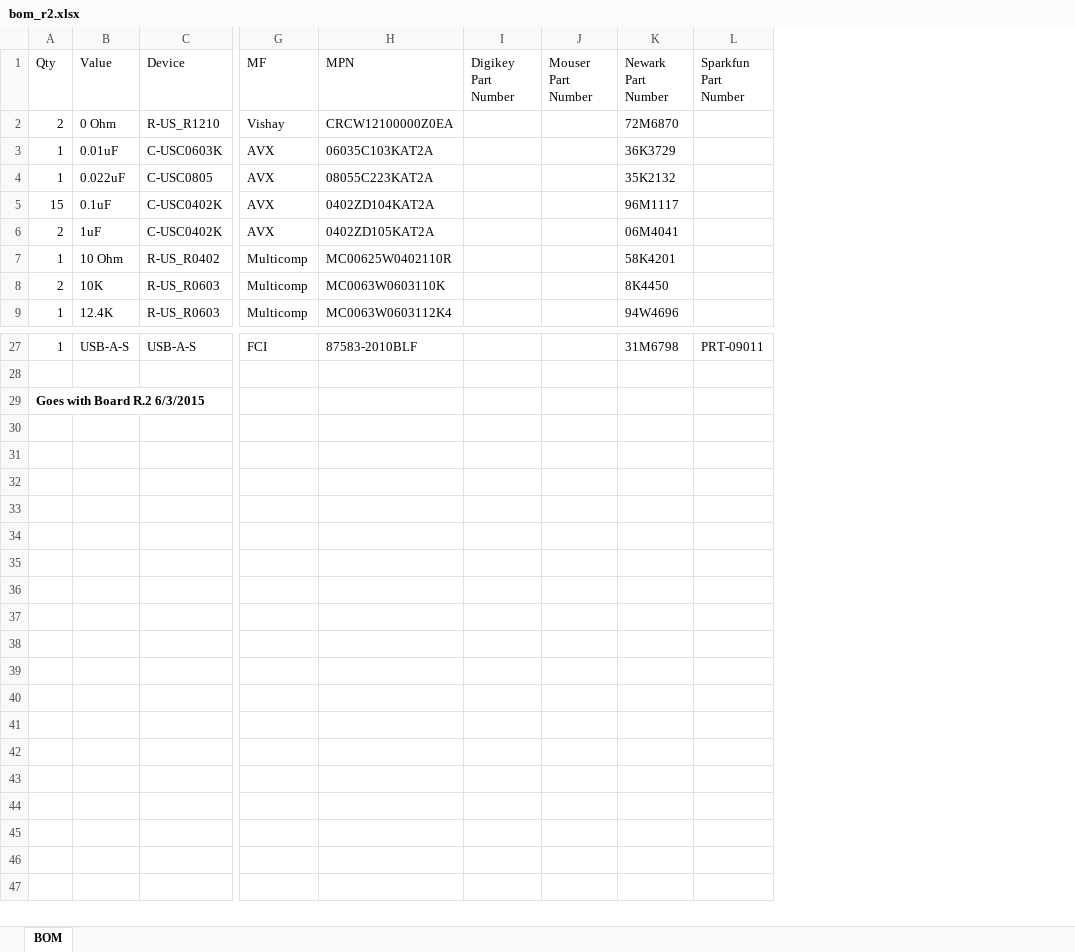
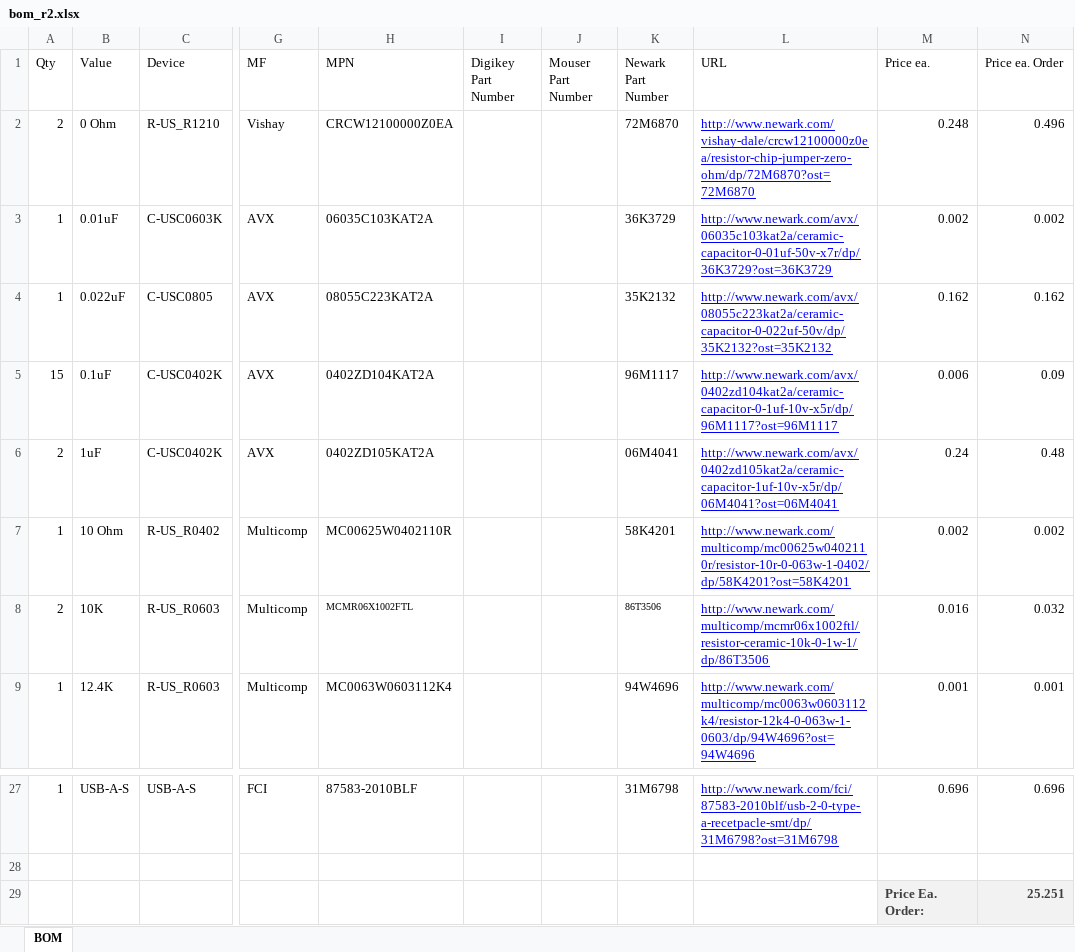
Before and after one commit to LGSInnovations/Edison-Ethernet, an Excel workbook: Hardware/bom_r2.xlsx, sheet BOM, drawn as a sheet; only a part is shown, gaps mark what is left out; values as stored, in another font and other column widths than the file's, no borders; table styles not drawn; removed rows and columns are numbered as before the commit, all else as after; the diff names each change by its address in the sheet, - before the commit and + after, or states it on an @@ line.

Commit message:
Updated BOM with qty and urls

```diff
--- a/Hardware/bom_r2.xlsx (sheet BOM)
+++ b/Hardware/bom_r2.xlsx (sheet BOM)
-column L (Sparkfun Part Number), row 27: PRT-09011
+column L (URL), rows 2-9: http://www.newark.com/vishay-dale/crcw12100000z0ea/resistor-chip-jumper-zero-ohm/dp/72M6870?ost=72M6870 | http://www.newark.com/avx/06035c103kat2a/ceramic-capacitor-0-01uf-50v-x7r/dp/36K3729?ost=36K3729 | http://www.newark.com/avx/08055c223kat2a/ceramic-capacitor-0-022uf-50v/dp/35K2132?ost=35K2132 | http://www.newark.com/avx/0402zd104kat2a/ceramic-capacitor-0-1uf-10v-x5r/dp/96M1117?ost=96M1117 | http://www.newark.com/avx/0402zd105kat2a/ceramic-capacitor-1uf-10v-x5r/dp/06M4041?ost=06M4041 | http://www.newark.com/multicomp/mc00625w0402110r/resistor-10r-0-063w-1-0402/dp/58K4201?ost=58K4201 | http://www.newark.com/multicomp/mcmr06x1002ftl/resistor-ceramic-10k-0-1w-1/dp/86T3506 | http://www.newark.com/multicomp/mc0063w0603112k4/resistor-12k4-0-063w-1-0603/dp/94W4696?ost=94W4696; row 27: http://www.newark.com/fci/87583-2010blf/usb-2-0-type-a-recetpacle-smt/dp/31M6798?ost=31M6798
+column M (Price ea.), rows 2-9: 0.248 | 0.002 | 0.162 | 0.006 | 0.24 | 0.002 | 0.016 | 0.001; rows 27-29: 0.696 |  | Price Ea. Order:
+column N (Price ea. Order), rows 2-9: 0.496 | 0.002 | 0.162 | 0.09 | 0.48 | 0.002 | 0.032 | 0.001; rows 27-29: 0.696 |  | 25.251
-H8 (MPN): MC0063W0603110K
+H8 (MPN): MCMR06X1002FTL
@@ H8 text size: smaller @@
-K8 (Newark Part Number): 8K4450
+K8 (Newark Part Number): 86T3506
@@ K8 text size: smaller @@
-A29 (Qty): Goes with Board R.2 6/3/2015
+A29 (Qty): (empty)
```
